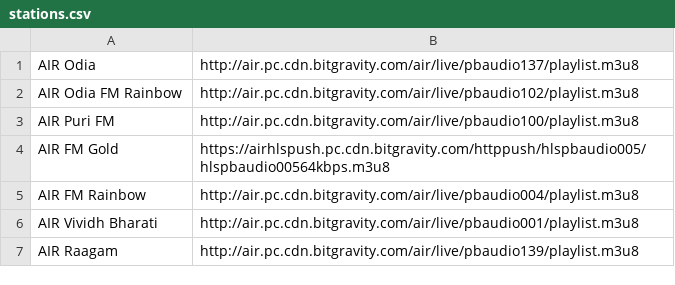
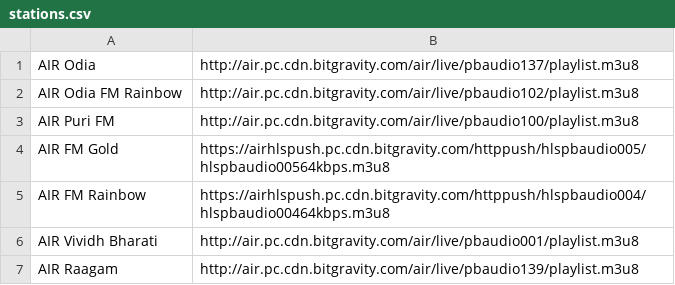
Before and after one commit to codito/dotfiles, a CSV file: .config/pyradio/stations.csv, drawn as a sheet.

```diff
--- a/.config/pyradio/stations.csv
+++ b/.config/pyradio/stations.csv
@@ -4,3 +4,3 @@ AIR Puri FM,http://air.pc.cdn.bitgravity.com/air/live/pbaudio100/playlist.m3u8,,
 AIR FM Gold,https://airhlspush.pc.cdn.bitgravity.com/httppush/hlspbaudio005/hlspbaudio00564kbps.m3u8,,
-AIR FM Rainbow,http://air.pc.cdn.bitgravity.com/air/live/pbaudio004/playlist.m3u8,,
+AIR FM Rainbow,https://airhlspush.pc.cdn.bitgravity.com/httppush/hlspbaudio004/hlspbaudio00464kbps.m3u8,,
 AIR Vividh Bharati,http://air.pc.cdn.bitgravity.com/air/live/pbaudio001/playlist.m3u8,,
```
Also changed, not shown: 1 other file.
